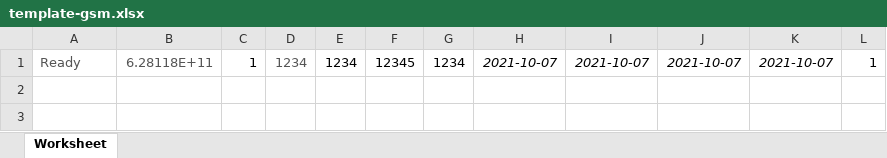
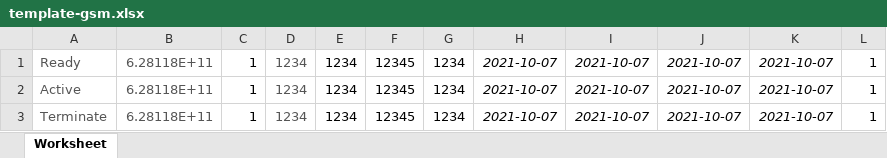
Before and after one commit to mariadhari6/CSIS, an Excel workbook: public/DataGsmMaster/template-gsm.xlsx, sheet Worksheet, drawn as a sheet; values as stored, in another font and other column widths than the file's, no borders; the diff names each change by its address in the sheet, - before the commit and + after, or states it on an @@ line.

```diff
--- a/public/DataGsmMaster/template-gsm.xlsx (sheet Worksheet)
+++ b/public/DataGsmMaster/template-gsm.xlsx (sheet Worksheet)
+row 2: Active | 6.28118E+11 | 1 | 1234 | 1234 | 12345 | 1234 | 2021-10-07 | 2021-10-07 | 2021-10-07 | 2021-10-07 | 1
+row 3: Terminate | 6.28118E+11 | 1 | 1234 | 1234 | 12345 | 1234 | 2021-10-07 | 2021-10-07 | 2021-10-07 | 2021-10-07 | 1
```
Also changed, not shown: 31 other files.
